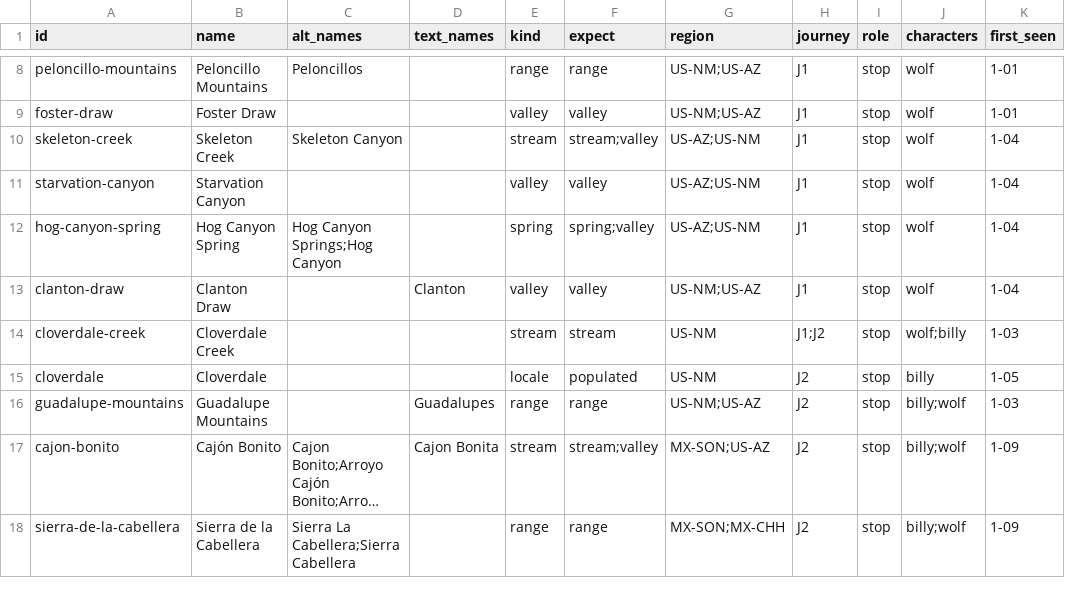
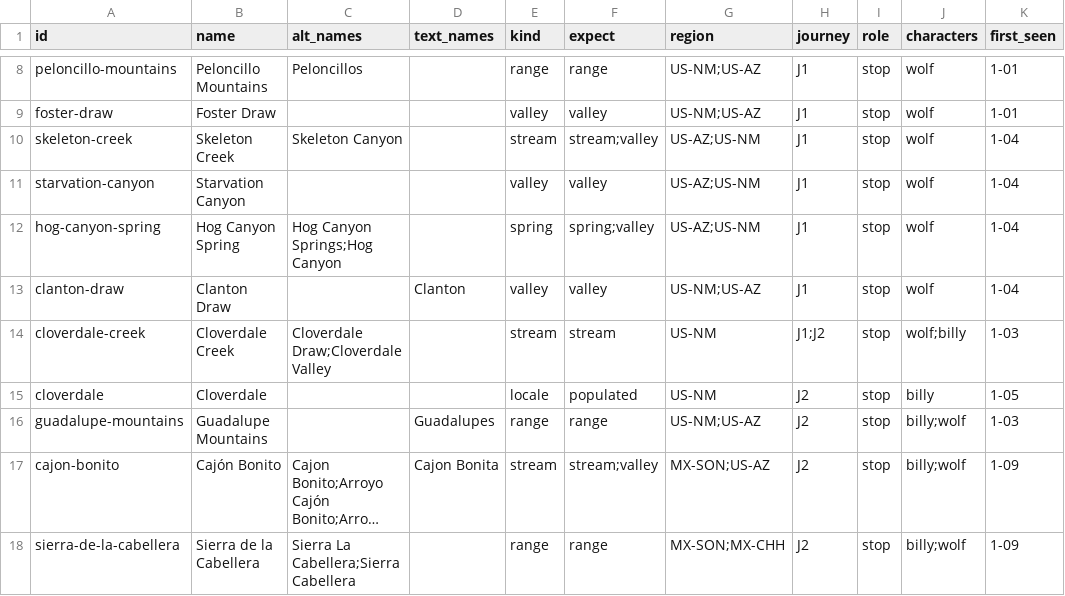
Before and after one commit to JBurkinshaw/crossing-map, a CSV file: pipeline/seeds/part1.csv, drawn as a sheet; only a part is shown, gaps mark what is left out; long unchanged cells end in …; the diff names each change by its address in the sheet, - before the commit and + after, or states it on an @@ line.

Commit message:
docs: Add Bell's evidence to the open questions
The Aja joins the ranches told only in summary, Bell's independent Nahuerachic supports our pick, and Cloverdale Creek takes Cloverdale Draw and Cloverdale Valley as other names.

```diff
--- a/pipeline/seeds/part1.csv
+++ b/pipeline/seeds/part1.csv
-C14 (alt_names): (empty)
+C14 (alt_names): Cloverdale Draw;Cloverdale Valley
```
Also changed, not shown: 1 other file.
